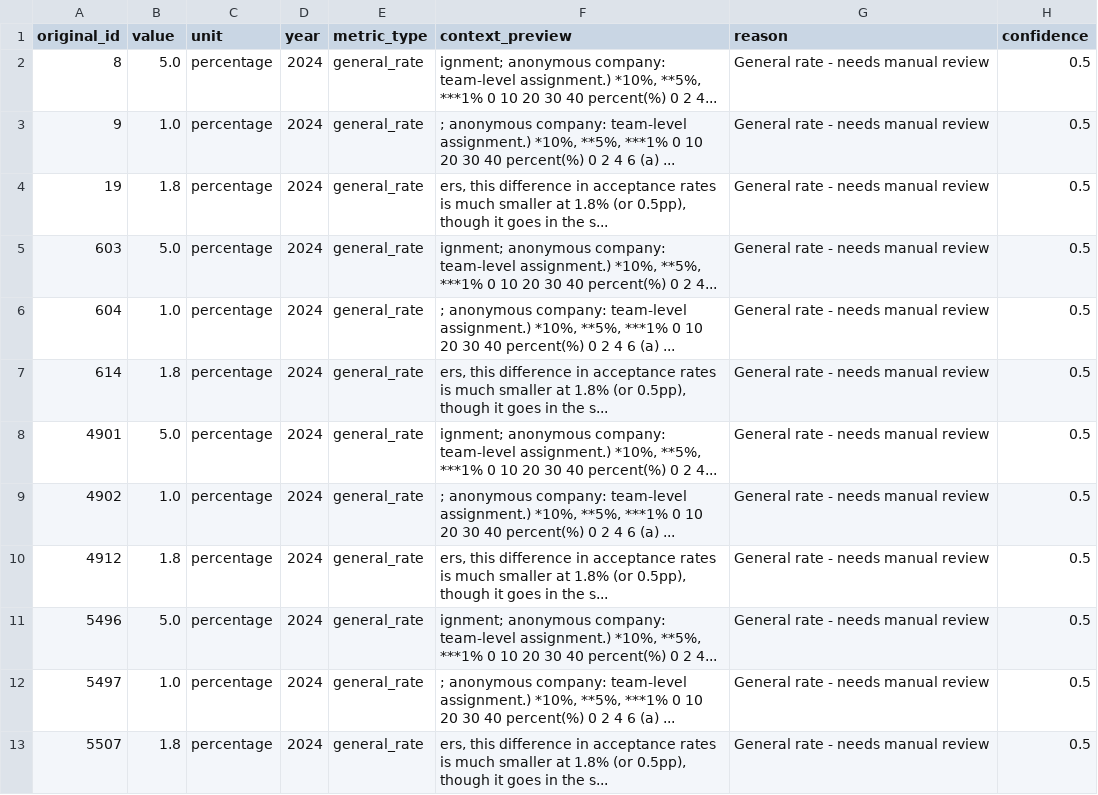
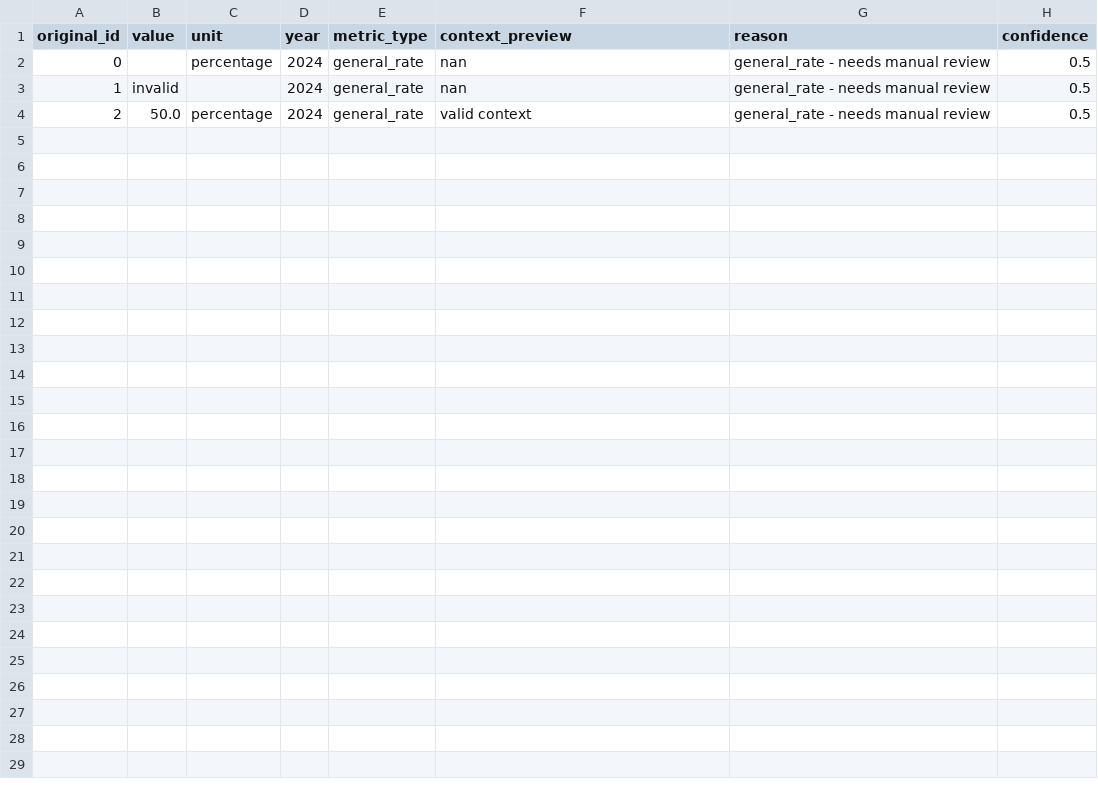
Before and after one commit to Rcasanova25/economics-ai-dashboard-v2, a CSV file: Source Data Cleanup Analysis/Source_1/records_to_keep.csv, drawn as a sheet.

Commit message:
Add critical infrastructure: backup system, comprehensive tests, and structured logging
- Implemented automated backup system with integrity checks
- Added comprehensive test suite for data cleanup operations (10 tests, all passing)
- Created structured logging system with rotation and cleanup tracking
- Fixed duplicate handling logic to preserve context-aware data
- Enhanced metric classification with better context understanding

```diff
--- a/Source Data Cleanup Analysis/Source_1/records_to_keep.csv
+++ b/Source Data Cleanup Analysis/Source_1/records_to_keep.csv
@@ -1,13 +1,4 @@
 original_id,value,unit,year,metric_type,context_preview,reason,confidence
-8,5.0,percentage,2024,general_rate,"ignment; anonymous company: team-level assignment.) *10%, **5%, ***1% 0 10 20 30 40 percent(%) 0 2 4...",General rate - needs manual review,0.5
-9,1.0,percentage,2024,general_rate,"; anonymous company: team-level assignment.) *10%, **5%, ***1% 0 10 20 30 40 percent(%) 0 2 4 6 (a) ...",General rate - needs manual review,0.5
-19,1.8,percentage,2024,general_rate,"ers, this difference in acceptance rates is much smaller at 1.8% (or 0.5pp), though it goes in the s...",General rate - needs manual review,0.5
-603,5.0,percentage,2024,general_rate,"ignment; anonymous company: team-level assignment.) *10%, **5%, ***1% 0 10 20 30 40 percent(%) 0 2 4...",General rate - needs manual review,0.5
-604,1.0,percentage,2024,general_rate,"; anonymous company: team-level assignment.) *10%, **5%, ***1% 0 10 20 30 40 percent(%) 0 2 4 6 (a) ...",General rate - needs manual review,0.5
-614,1.8,percentage,2024,general_rate,"ers, this difference in acceptance rates is much smaller at 1.8% (or 0.5pp), though it goes in the s...",General rate - needs manual review,0.5
-4901,5.0,percentage,2024,general_rate,"ignment; anonymous company: team-level assignment.) *10%, **5%, ***1% 0 10 20 30 40 percent(%) 0 2 4...",General rate - needs manual review,0.5
-4902,1.0,percentage,2024,general_rate,"; anonymous company: team-level assignment.) *10%, **5%, ***1% 0 10 20 30 40 percent(%) 0 2 4 6 (a) ...",General rate - needs manual review,0.5
-4912,1.8,percentage,2024,general_rate,"ers, this difference in acceptance rates is much smaller at 1.8% (or 0.5pp), though it goes in the s...",General rate - needs manual review,0.5
-5496,5.0,percentage,2024,general_rate,"ignment; anonymous company: team-level assignment.) *10%, **5%, ***1% 0 10 20 30 40 percent(%) 0 2 4...",General rate - needs manual review,0.5
-5497,1.0,percentage,2024,general_rate,"; anonymous company: team-level assignment.) *10%, **5%, ***1% 0 10 20 30 40 percent(%) 0 2 4 6 (a) ...",General rate - needs manual review,0.5
-5507,1.8,percentage,2024,general_rate,"ers, this difference in acceptance rates is much smaller at 1.8% (or 0.5pp), though it goes in the s...",General rate - needs manual review,0.5
+0,,percentage,2024,general_rate,nan,general_rate - needs manual review,0.5
+1,invalid,,2024,general_rate,nan,general_rate - needs manual review,0.5
+2,50.0,percentage,2024,general_rate,valid context,general_rate - needs manual review,0.5
```
Also changed, not shown: 9 other files.
